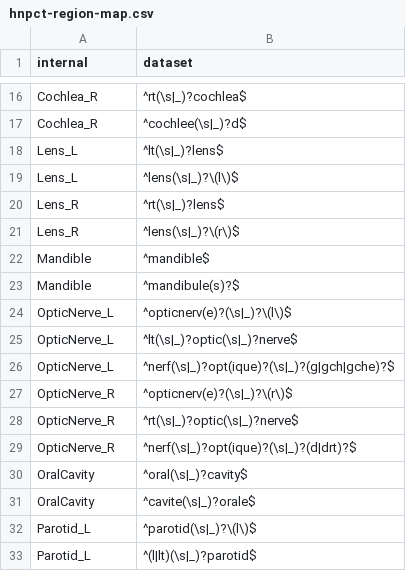
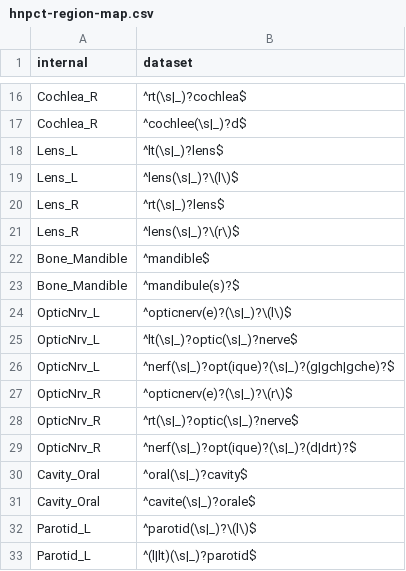
Before and after one commit to clarkbab/medical-imaging, a CSV file: mymi/dataset/dicom/files/region-maps/hnpct-region-map.csv, drawn as a sheet; only a part is shown, gaps mark what is left out; the diff covers the shown part only.

```diff
--- a/mymi/dataset/dicom/files/region-maps/hnpct-region-map.csv
+++ b/mymi/dataset/dicom/files/region-maps/hnpct-region-map.csv
@@ -21,12 +21,12 @@ Lens_R,^rt(\s|_)?lens$
 Lens_R,^lens(\s|_)?\(r\)$
-Mandible,^mandible$
-Mandible,^mandibule(s)?$
-OpticNerve_L,^opticnerv(e)?(\s|_)?\(l\)$
-OpticNerve_L,^lt(\s|_)?optic(\s|_)?nerve$
-OpticNerve_L,^nerf(\s|_)?opt(ique)?(\s|_)?(g|gch|gche)?$
-OpticNerve_R,^opticnerv(e)?(\s|_)?\(r\)$
-OpticNerve_R,^rt(\s|_)?optic(\s|_)?nerve$
-OpticNerve_R,^nerf(\s|_)?opt(ique)?(\s|_)?(d|drt)?$
-OralCavity,^oral(\s|_)?cavity$
-OralCavity,^cavite(\s|_)?orale$
+Bone_Mandible,^mandible$
+Bone_Mandible,^mandibule(s)?$
+OpticNrv_L,^opticnerv(e)?(\s|_)?\(l\)$
+OpticNrv_L,^lt(\s|_)?optic(\s|_)?nerve$
+OpticNrv_L,^nerf(\s|_)?opt(ique)?(\s|_)?(g|gch|gche)?$
+OpticNrv_R,^opticnerv(e)?(\s|_)?\(r\)$
+OpticNrv_R,^rt(\s|_)?optic(\s|_)?nerve$
+OpticNrv_R,^nerf(\s|_)?opt(ique)?(\s|_)?(d|drt)?$
+Cavity_Oral,^oral(\s|_)?cavity$
+Cavity_Oral,^cavite(\s|_)?orale$
 Parotid_L,^parotid(\s|_)?\(l\)$
```
Also changed, not shown: 21 edited cells elsewhere in this file, mymi/dataset/dicom/files/region-maps/hn1-region-map.csv, mymi/dataset/dicom/files/region-maps/hnscc-region-map.csv, 1 other file.
